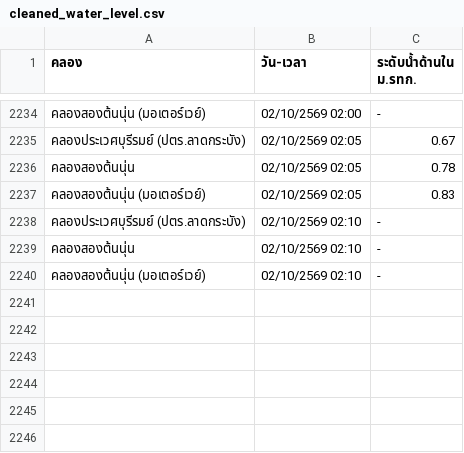
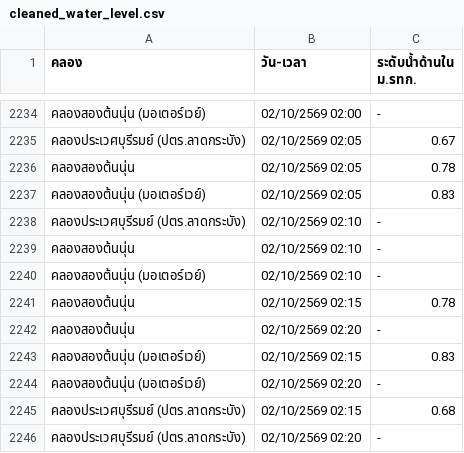
Before and after one commit to popeyee27/popeyee27.github.io, a CSV file: water-level/cleaned_water_level.csv, drawn as a sheet; only a part is shown, gaps mark what is left out.

Commit message:
Auto-update water level data: 2026-10-02 02:20:29

```diff
--- a/water-level/cleaned_water_level.csv
+++ b/water-level/cleaned_water_level.csv
@@ -2240 +2240,7 @@
 คลองสองต้นนุ่น (มอเตอร์เวย์),02/10/2569 02:10,-
+คลองสองต้นนุ่น,02/10/2569 02:15,0.78
+คลองสองต้นนุ่น,02/10/2569 02:20,-
+คลองสองต้นนุ่น (มอเตอร์เวย์),02/10/2569 02:15,0.83
+คลองสองต้นนุ่น (มอเตอร์เวย์),02/10/2569 02:20,-
+คลองประเวศบุรีรมย์ (ปตร.ลาดกระบัง),02/10/2569 02:15,0.68
+คลองประเวศบุรีรมย์ (ปตร.ลาดกระบัง),02/10/2569 02:20,-
```
